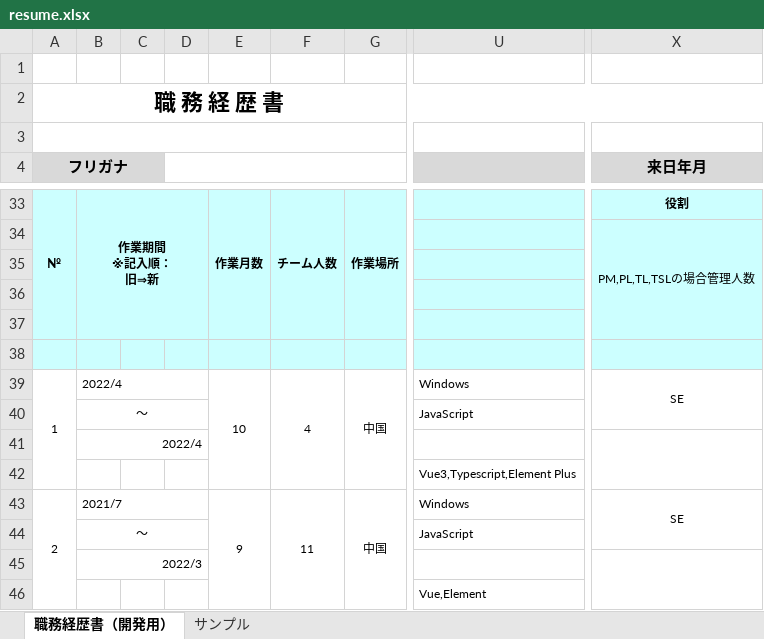
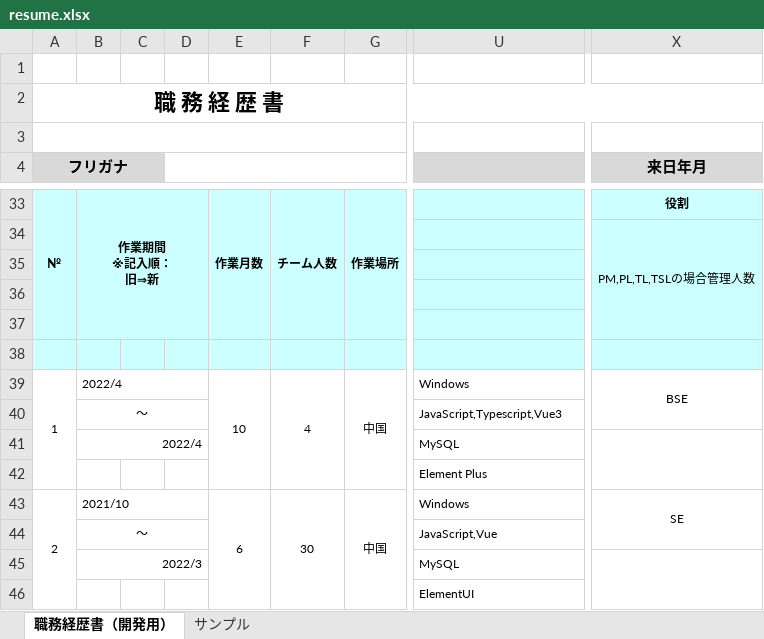
Before and after one commit to spikespiegel5112/resume, an Excel workbook: resume.xlsx, sheet 職務経歴書（開発用）, drawn as a sheet; only a part is shown, gaps mark what is left out; values as stored, in another font and other column widths than the file's, no borders; conditional formats not drawn; the diff covers the shown part only; the diff names each change by its address in the sheet, - before the commit and + after, or states it on an @@ line.

```diff
--- a/resume.xlsx (sheet 職務経歴書（開発用）)
+++ b/resume.xlsx (sheet 職務経歴書（開発用）)
-X39 (来日年月): SE
+X39 (来日年月): BSE
-U40: JavaScript
+U40: JavaScript,Typescript,Vue3
-U41: (empty)
+U41: MySQL
-U42: Vue3,Typescript,Element Plus
+U42: Element Plus
-B43: 2021/7
+B43: 2021/10
-E43: 9
+E43: 6
-F43: 11
+F43: 30
-U44: JavaScript
+U44: JavaScript,Vue
-U45: (empty)
+U45: MySQL
-U46: Vue,Element
+U46: ElementUI
```
Also changed, not shown: 20 added rows, 20 removed rows, 57 edited cells and merged cells elsewhere in this sheet, 1 other file.
